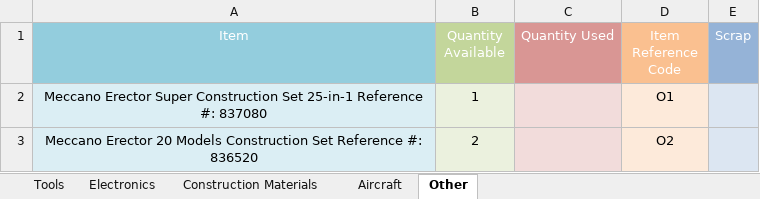
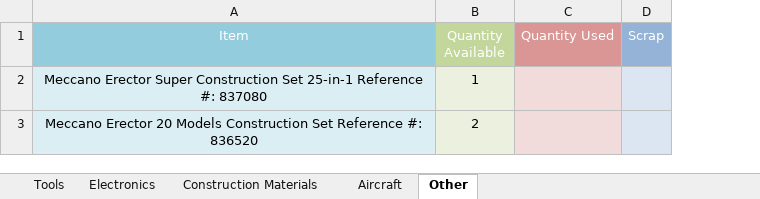
Before and after one commit to ds7-ds/Model-Airport, an Excel workbook: Finances/Inventory/Inventory.xlsx, sheet Other, drawn as a sheet; values as stored, in another font and other column widths than the file's, no borders; the diff names each change by its address in the sheet, - before the commit and + after, or states it on an @@ line.

```diff
--- a/Finances/Inventory/Inventory.xlsx (sheet Other)
+++ b/Finances/Inventory/Inventory.xlsx (sheet Other)
-column D (Item Reference Code), rows 2-3: O1 | O2
```
Also changed, not shown: sheet Tools, sheet Construction Materials, sheet Aircraft, sheet Electronics, 12 other files.
